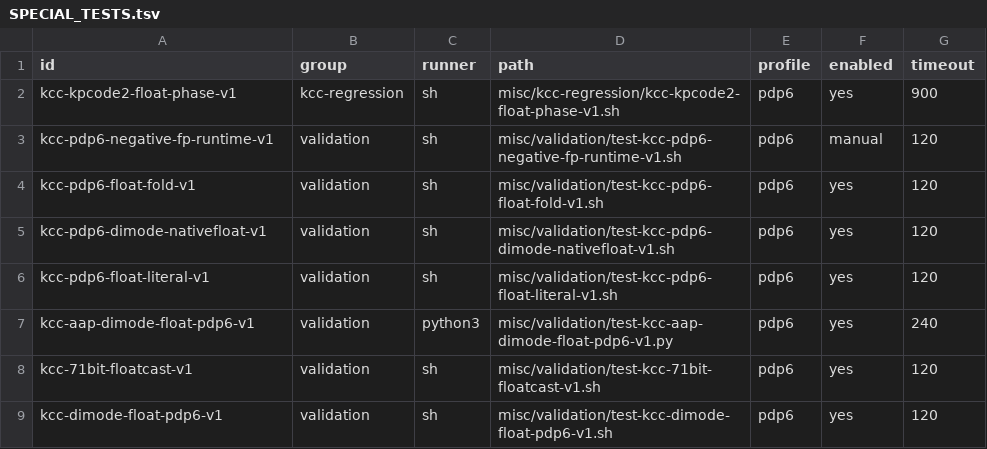
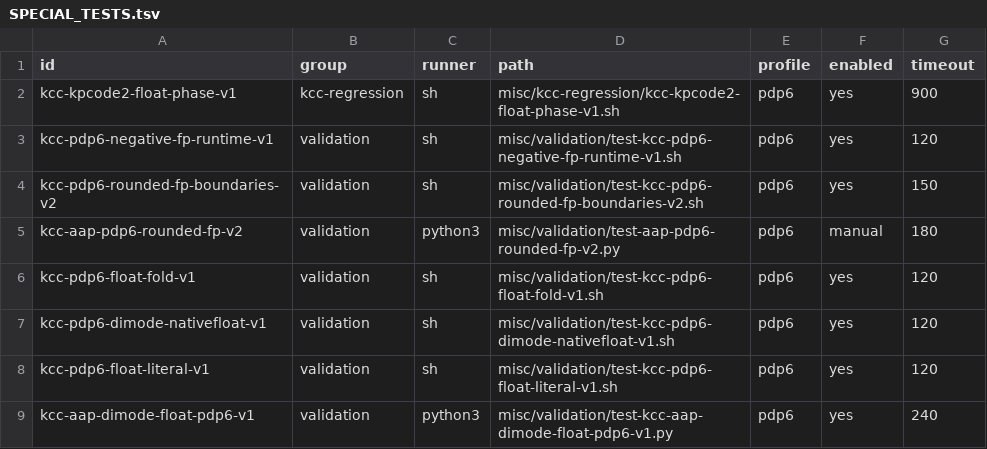
Before and after one commit to theseus-chimaira/pdp10-testkit, a TSV file: SPECIAL_TESTS.tsv, drawn as a sheet; only a part is shown; the shorter side is filled out with more unchanged rows.

```diff
--- a/SPECIAL_TESTS.tsv
+++ b/SPECIAL_TESTS.tsv
@@ -2,3 +2,5 @@ id	group	runner	path	profile	enabled	timeout
 kcc-kpcode2-float-phase-v1	kcc-regression	sh	misc/kcc-regression/kcc-kpcode2-float-phase-v1.sh	pdp6	yes	900
-kcc-pdp6-negative-fp-runtime-v1	validation	sh	misc/validation/test-kcc-pdp6-negative-fp-runtime-v1.sh	pdp6	manual	120
+kcc-pdp6-negative-fp-runtime-v1	validation	sh	misc/validation/test-kcc-pdp6-negative-fp-runtime-v1.sh	pdp6	yes	120
+kcc-pdp6-rounded-fp-boundaries-v2	validation	sh	misc/validation/test-kcc-pdp6-rounded-fp-boundaries-v2.sh	pdp6	yes	150
+kcc-aap-pdp6-rounded-fp-v2	validation	python3	misc/validation/test-aap-pdp6-rounded-fp-v2.py	pdp6	manual	180
 kcc-pdp6-float-fold-v1	validation	sh	misc/validation/test-kcc-pdp6-float-fold-v1.sh	pdp6	yes	120
```
Also changed, not shown: 8 other files.
